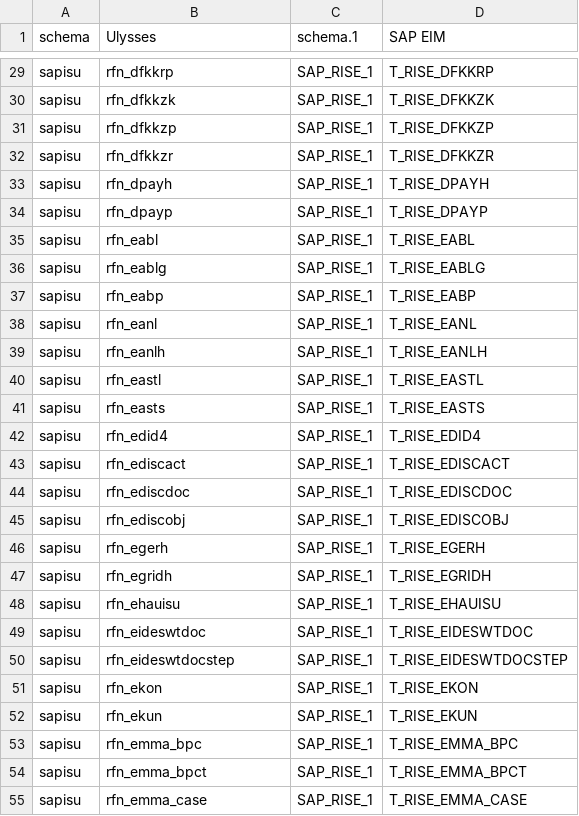
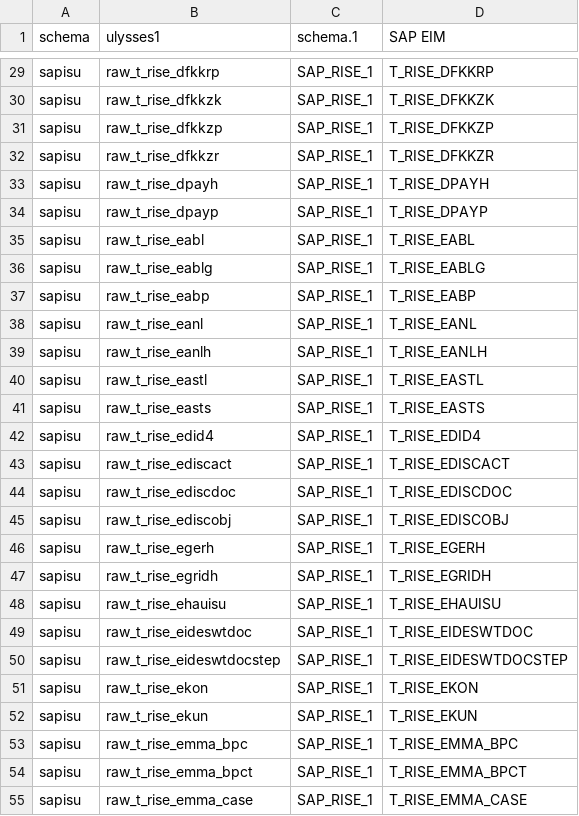
Before and after one commit to EduardoMoreira25/stat_validation, a CSV file: sapisu_tables.csv, drawn as a sheet; only a part is shown, gaps mark what is left out; the diff covers the shown part only; the diff names each change by its address in the sheet, - before the commit and + after, or states it on an @@ line.

```diff
--- a/sapisu_tables.csv
+++ b/sapisu_tables.csv
-B1: Ulysses
+B1: ulysses1
-B29 (ulysses1): rfn_dfkkrp
+B29 (ulysses1): raw_t_rise_dfkkrp
-B30 (ulysses1): rfn_dfkkzk
+B30 (ulysses1): raw_t_rise_dfkkzk
-B31 (ulysses1): rfn_dfkkzp
+B31 (ulysses1): raw_t_rise_dfkkzp
-B32 (ulysses1): rfn_dfkkzr
+B32 (ulysses1): raw_t_rise_dfkkzr
-B33 (ulysses1): rfn_dpayh
+B33 (ulysses1): raw_t_rise_dpayh
-B34 (ulysses1): rfn_dpayp
+B34 (ulysses1): raw_t_rise_dpayp
-B35 (ulysses1): rfn_eabl
+B35 (ulysses1): raw_t_rise_eabl
-B36 (ulysses1): rfn_eablg
+B36 (ulysses1): raw_t_rise_eablg
-B37 (ulysses1): rfn_eabp
+B37 (ulysses1): raw_t_rise_eabp
-B38 (ulysses1): rfn_eanl
+B38 (ulysses1): raw_t_rise_eanl
-B39 (ulysses1): rfn_eanlh
+B39 (ulysses1): raw_t_rise_eanlh
-B40 (ulysses1): rfn_eastl
+B40 (ulysses1): raw_t_rise_eastl
-B41 (ulysses1): rfn_easts
+B41 (ulysses1): raw_t_rise_easts
-B42 (ulysses1): rfn_edid4
+B42 (ulysses1): raw_t_rise_edid4
-B43 (ulysses1): rfn_ediscact
+B43 (ulysses1): raw_t_rise_ediscact
-B44 (ulysses1): rfn_ediscdoc
+B44 (ulysses1): raw_t_rise_ediscdoc
-B45 (ulysses1): rfn_ediscobj
+B45 (ulysses1): raw_t_rise_ediscobj
-B46 (ulysses1): rfn_egerh
+B46 (ulysses1): raw_t_rise_egerh
-B47 (ulysses1): rfn_egridh
+B47 (ulysses1): raw_t_rise_egridh
-B48 (ulysses1): rfn_ehauisu
+B48 (ulysses1): raw_t_rise_ehauisu
-B49 (ulysses1): rfn_eideswtdoc
+B49 (ulysses1): raw_t_rise_eideswtdoc
-B50 (ulysses1): rfn_eideswtdocstep
+B50 (ulysses1): raw_t_rise_eideswtdocstep
-B51 (ulysses1): rfn_ekon
+B51 (ulysses1): raw_t_rise_ekon
-B52 (ulysses1): rfn_ekun
+B52 (ulysses1): raw_t_rise_ekun
-B53 (ulysses1): rfn_emma_bpc
+B53 (ulysses1): raw_t_rise_emma_bpc
-B54 (ulysses1): rfn_emma_bpct
+B54 (ulysses1): raw_t_rise_emma_bpct
-B55 (ulysses1): rfn_emma_case
+B55 (ulysses1): raw_t_rise_emma_case
```
Also changed, not shown: 109 edited cells elsewhere in this file, 5 other files.
